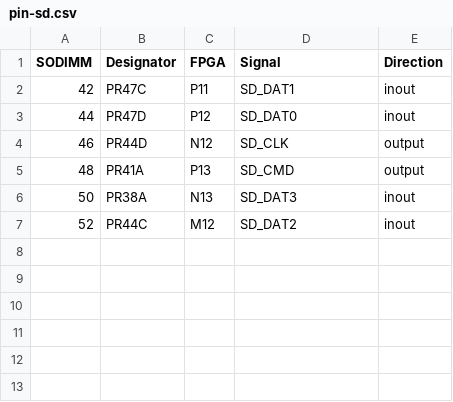
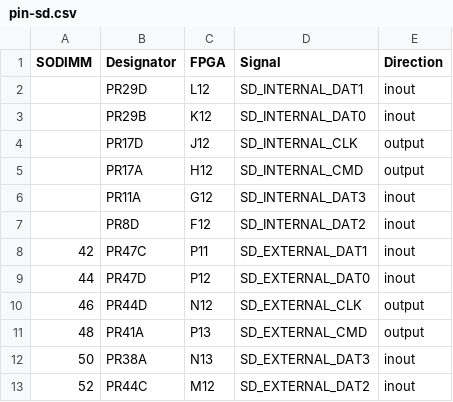
Before and after one commit to apistol78/retrodack, a CSV file: docs/pin-sd.csv, drawn as a sheet.

```diff
--- a/docs/pin-sd.csv
+++ b/docs/pin-sd.csv
@@ -1,7 +1,13 @@
 SODIMM,Designator,FPGA,Signal,Direction
-42,PR47C,P11,SD_DAT1,inout
-44,PR47D,P12,SD_DAT0,inout
-46,PR44D,N12,SD_CLK,output
-48,PR41A,P13,SD_CMD,output
-50,PR38A,N13,SD_DAT3,inout
-52,PR44C,M12,SD_DAT2,inout
+,PR29D,L12,SD_INTERNAL_DAT1,inout
+,PR29B,K12,SD_INTERNAL_DAT0,inout
+,PR17D,J12,SD_INTERNAL_CLK,output
+,PR17A,H12,SD_INTERNAL_CMD,output
+,PR11A,G12,SD_INTERNAL_DAT3,inout
+,PR8D,F12,SD_INTERNAL_DAT2,inout
+42,PR47C,P11,SD_EXTERNAL_DAT1,inout
+44,PR47D,P12,SD_EXTERNAL_DAT0,inout
+46,PR44D,N12,SD_EXTERNAL_CLK,output
+48,PR41A,P13,SD_EXTERNAL_CMD,output
+50,PR38A,N13,SD_EXTERNAL_DAT3,inout
+52,PR44C,M12,SD_EXTERNAL_DAT2,inout
```
Also changed, not shown: 9 other files.
